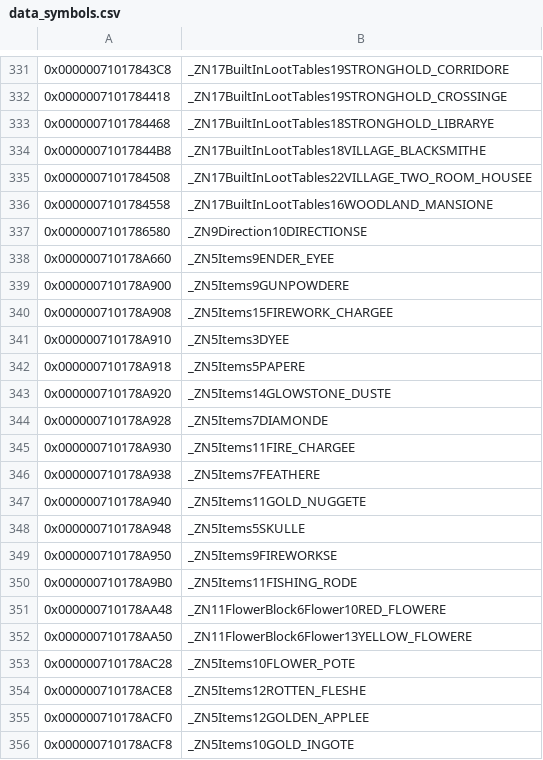
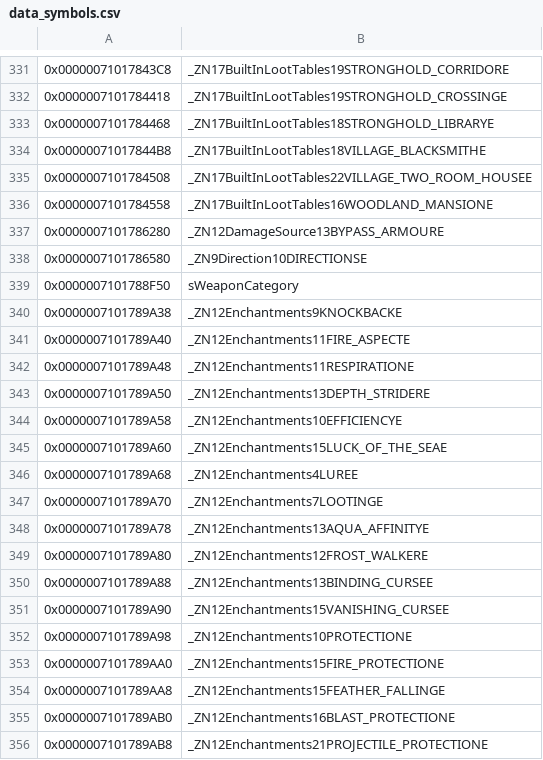
Before and after one commit to GRAnimated/MinecraftLCE, a CSV file: data/data_symbols.csv, drawn as a sheet; only a part is shown, gaps mark what is left out; the shorter side is filled out with more unchanged rows; the diff covers the shown part only; the diff names each change by its address in the sheet, - before the commit and + after, or states it on an @@ line.

Commit message:
Update data_symbols.csv

```diff
--- a/data/data_symbols.csv
+++ b/data/data_symbols.csv
+row 337: 0x0000007101786280 | _ZN12DamageSource13BYPASS_ARMOURE
+row 339: 0x0000007101788F50 | sWeaponCategory
+row 340: 0x0000007101789A38 | _ZN12Enchantments9KNOCKBACKE
+row 341: 0x0000007101789A40 | _ZN12Enchantments11FIRE_ASPECTE
+row 342: 0x0000007101789A48 | _ZN12Enchantments11RESPIRATIONE
+row 343: 0x0000007101789A50 | _ZN12Enchantments13DEPTH_STRIDERE
+row 344: 0x0000007101789A58 | _ZN12Enchantments10EFFICIENCYE
+row 345: 0x0000007101789A60 | _ZN12Enchantments15LUCK_OF_THE_SEAE
+row 346: 0x0000007101789A68 | _ZN12Enchantments4LUREE
+row 347: 0x0000007101789A70 | _ZN12Enchantments7LOOTINGE
+row 348: 0x0000007101789A78 | _ZN12Enchantments13AQUA_AFFINITYE
+row 349: 0x0000007101789A80 | _ZN12Enchantments12FROST_WALKERE
+row 350: 0x0000007101789A88 | _ZN12Enchantments13BINDING_CURSEE
+row 351: 0x0000007101789A90 | _ZN12Enchantments15VANISHING_CURSEE
+row 352: 0x0000007101789A98 | _ZN12Enchantments10PROTECTIONE
+row 353: 0x0000007101789AA0 | _ZN12Enchantments15FIRE_PROTECTIONE
+row 354: 0x0000007101789AA8 | _ZN12Enchantments15FEATHER_FALLINGE
+row 355: 0x0000007101789AB0 | _ZN12Enchantments16BLAST_PROTECTIONE
+row 356: 0x0000007101789AB8 | _ZN12Enchantments21PROJECTILE_PROTECTIONE
```
Also changed, not shown: 27 added rows elsewhere in this file.
